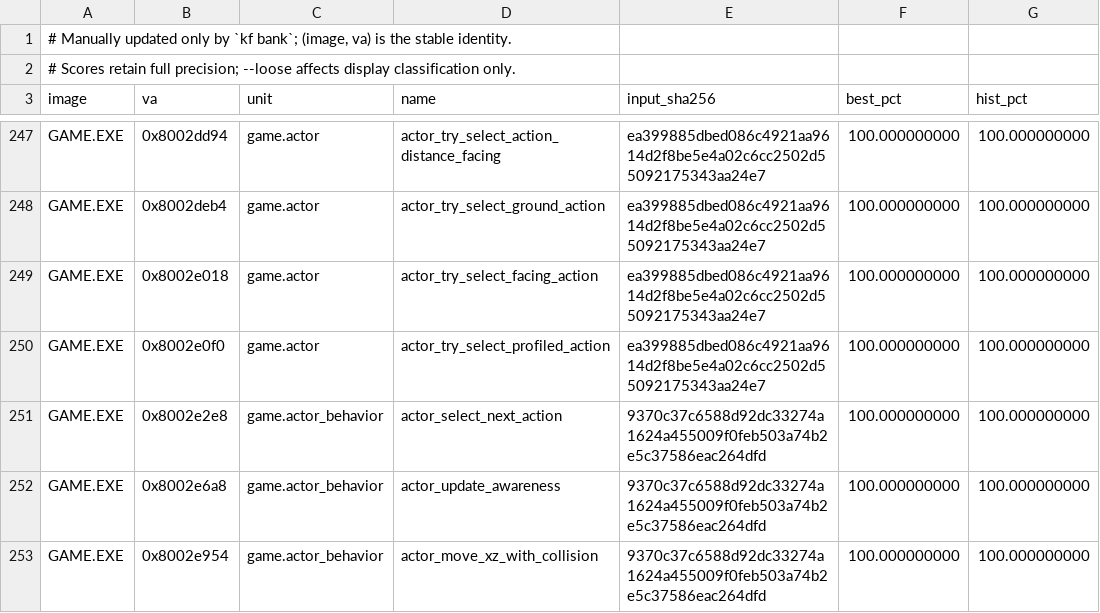
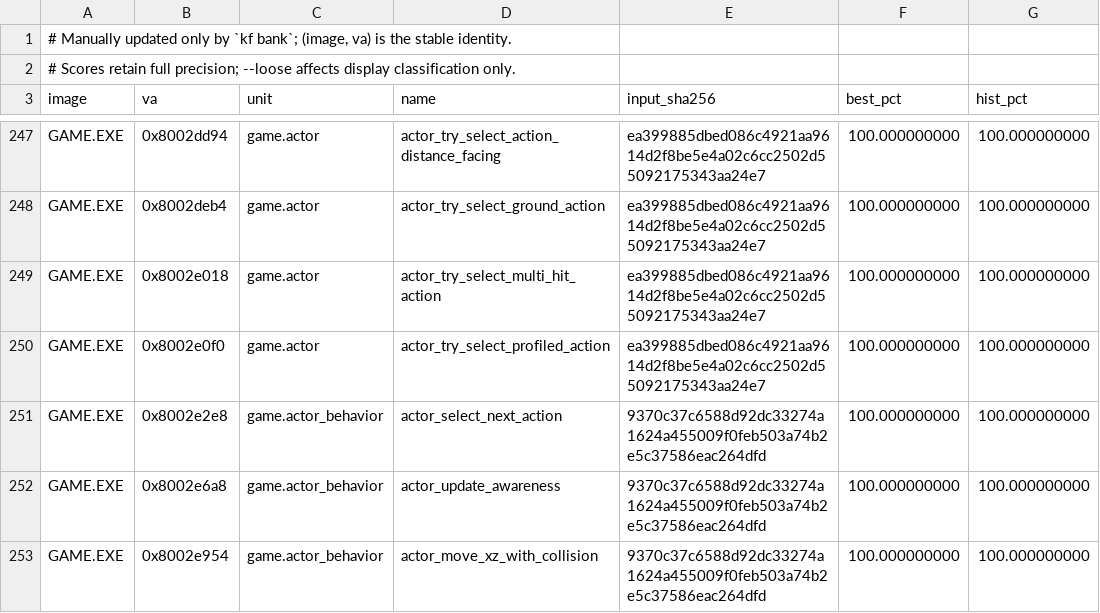
Before and after one commit to sushi-shi/kings-field-decomp, a TSV file: config/match_baseline.tsv, drawn as a sheet; only a part is shown, gaps mark what is left out; the diff names each change by its address in the sheet, - before the commit and + after, or states it on an @@ line.

```diff
--- a/config/match_baseline.tsv
+++ b/config/match_baseline.tsv
-D249 (name): actor_try_select_facing_action
+D249 (name): actor_try_select_multi_hit_action
```
Also changed, not shown: config/evidence/game_semantic_actor_ai.tsv, config/retail/function_identities.tsv, 15 other files.
